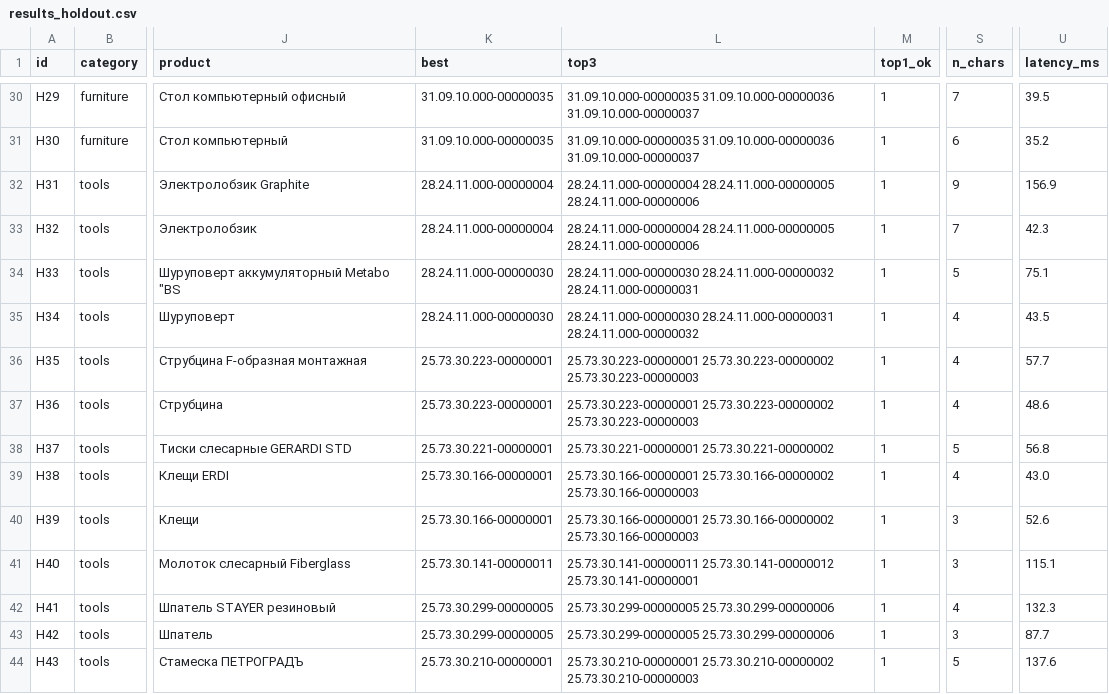
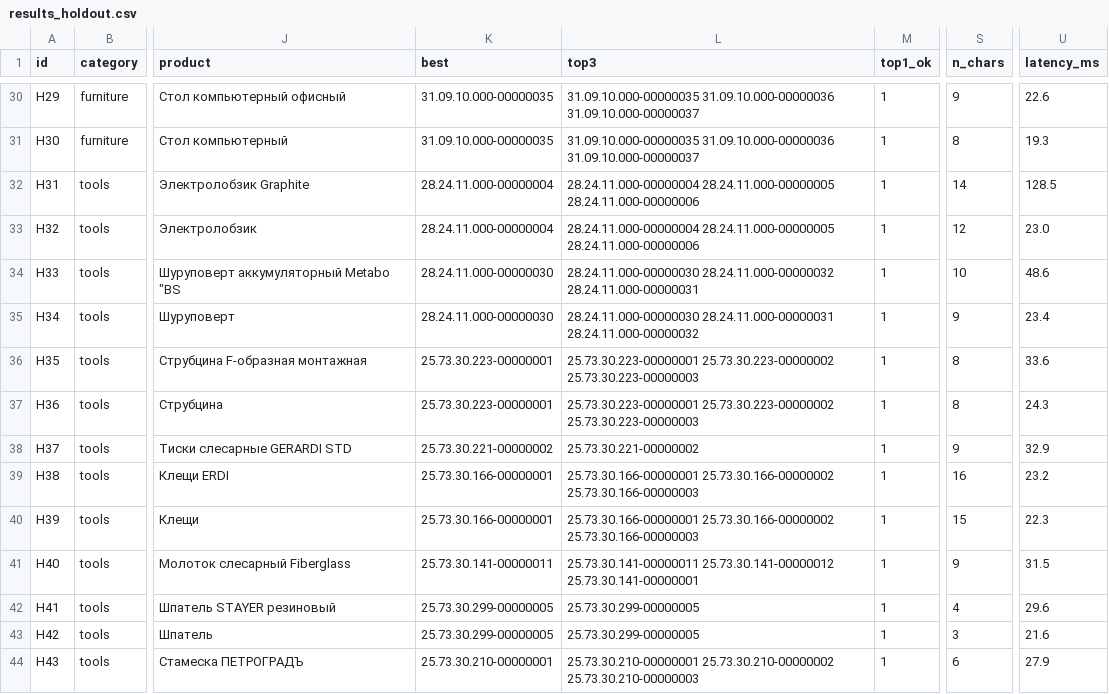
Before and after one commit to Telman3000/Tender-Hack-2026-based-on-bots-, a CSV file: qa/results_holdout.csv, drawn as a sheet; only a part is shown, gaps mark what is left out; the diff covers the shown part only; the diff names each change by its address in the sheet, - before the commit and + after, or states it on an @@ line.

```diff
--- a/qa/results_holdout.csv
+++ b/qa/results_holdout.csv
-S30 (n_chars): 7
+S30 (n_chars): 9
-U30 (latency_ms): 39.5
+U30 (latency_ms): 22.6
-S31 (n_chars): 6
+S31 (n_chars): 8
-U31 (latency_ms): 35.2
+U31 (latency_ms): 19.3
-S32 (n_chars): 9
+S32 (n_chars): 14
-U32 (latency_ms): 156.9
+U32 (latency_ms): 128.5
-S33 (n_chars): 7
+S33 (n_chars): 12
-U33 (latency_ms): 42.3
+U33 (latency_ms): 23.0
-S34 (n_chars): 5
+S34 (n_chars): 10
-U34 (latency_ms): 75.1
+U34 (latency_ms): 48.6
-S35 (n_chars): 4
+S35 (n_chars): 9
-U35 (latency_ms): 43.5
+U35 (latency_ms): 23.4
-S36:S37 (n_chars): 4
+S36:S37 (n_chars): 8
-U36 (latency_ms): 57.7
+U36 (latency_ms): 33.6
-U37 (latency_ms): 48.6
+U37 (latency_ms): 24.3
-K38 (best): 25.73.30.221-00000001
+K38 (best): 25.73.30.221-00000002
-L38 (top3): 25.73.30.221-00000001 25.73.30.221-00000002
+L38 (top3): 25.73.30.221-00000002
-S38 (n_chars): 5
+S38 (n_chars): 9
-U38 (latency_ms): 56.8
+U38 (latency_ms): 32.9
-S39 (n_chars): 4
+S39 (n_chars): 16
-U39 (latency_ms): 43.0
+U39 (latency_ms): 23.2
-S40 (n_chars): 3
+S40 (n_chars): 15
-U40 (latency_ms): 52.6
+U40 (latency_ms): 22.3
-S41 (n_chars): 3
+S41 (n_chars): 9
-U41 (latency_ms): 115.1
+U41 (latency_ms): 31.5
-L42:L43 (top3): 25.73.30.299-00000005 25.73.30.299-00000006
+L42:L43 (top3): 25.73.30.299-00000005
-U42 (latency_ms): 132.3
+U42 (latency_ms): 29.6
-U43 (latency_ms): 87.7
+U43 (latency_ms): 21.6
-S44 (n_chars): 5
+S44 (n_chars): 6
-U44 (latency_ms): 137.6
+U44 (latency_ms): 27.9
```
Also changed, not shown: 72 edited cells elsewhere in this file, qa/break_results.csv, qa/errors_results.csv, 11 other files.
